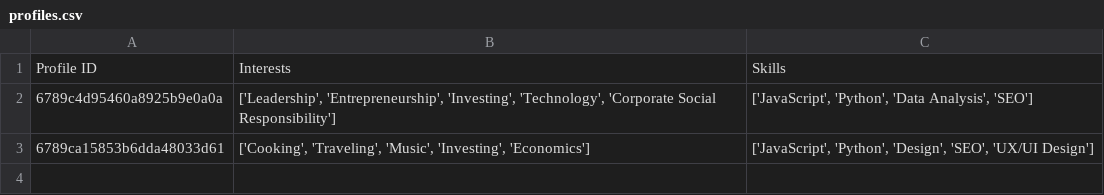
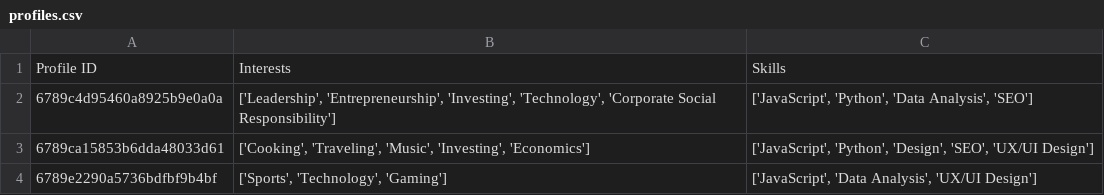
Before and after one commit to PrA-GYaN/Business-Connect, a CSV file: Algorithm/profiles.csv, drawn as a sheet; the diff names each change by its address in the sheet, - before the commit and + after, or states it on an @@ line.

```diff
--- a/Algorithm/profiles.csv
+++ b/Algorithm/profiles.csv
+row 4: 6789e2290a5736bdfbf9b4bf | ['Sports', 'Technology', 'Gaming'] | ['JavaScript', 'Data Analysis', 'UX/UI Design']
```
Also changed, not shown: Algorithm/users.csv, 27 other files.
